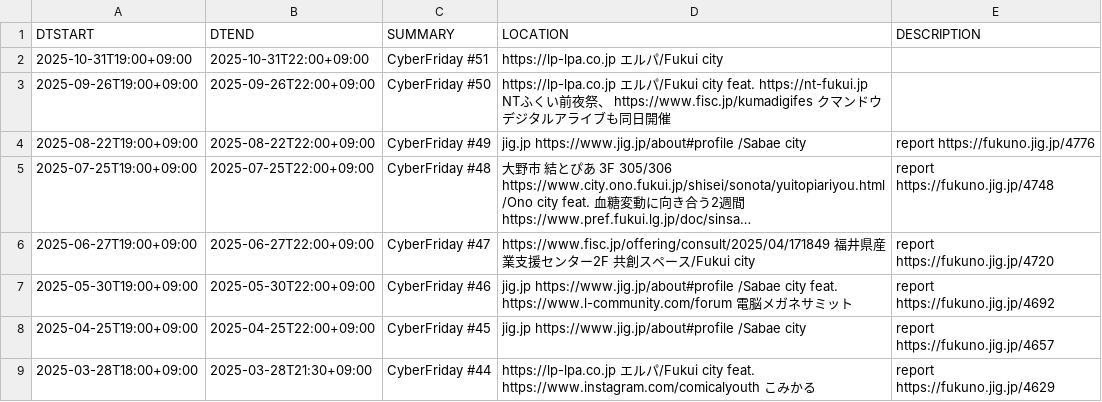
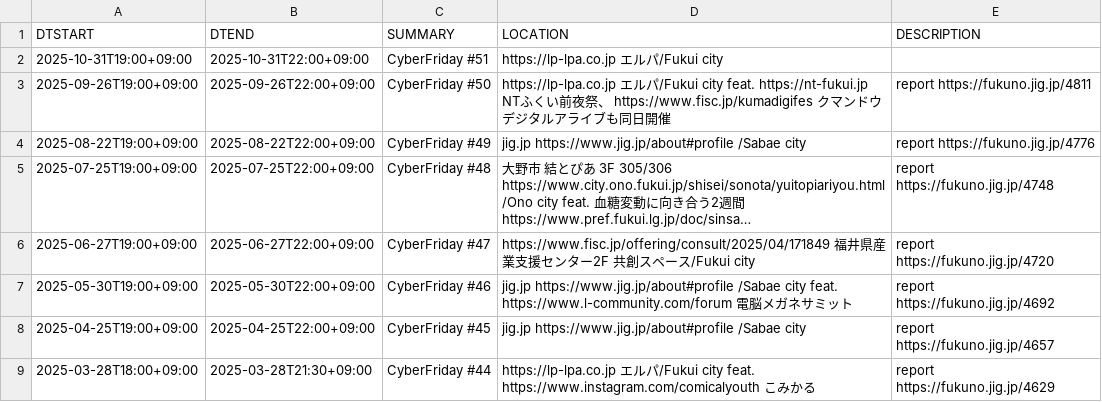
Before and after one commit to code4fukui/cybervalley, a CSV file: cyberfriday.csv, drawn as a sheet; only a part is shown; long unchanged cells end in ….

```diff
--- a/cyberfriday.csv
+++ b/cyberfriday.csv
@@ -2,3 +2,3 @@
 2025-10-31T19:00+09:00,2025-10-31T22:00+09:00,CyberFriday #51, https://lp-lpa.co.jp エルパ/Fukui city,
-2025-09-26T19:00+09:00,2025-09-26T22:00+09:00,CyberFriday #50, https://lp-lpa.co.jp エルパ/Fukui city feat.  https://nt-fukui.jp NTふくい前夜祭、 https://www.fisc.jp/kumadigifes クマンドウデジタルアライブも同日開催,
+2025-09-26T19:00+09:00,2025-09-26T22:00+09:00,CyberFriday #50, https://lp-lpa.co.jp エルパ/Fukui city feat.  https://nt-fukui.jp NTふくい前夜祭、 https://www.fisc.jp/kumadigifes クマンドウデジタルアライブも同日開催,report https://fukuno.jig.jp/4811
 2025-08-22T19:00+09:00,2025-08-22T22:00+09:00,CyberFriday #49,jig.jp https://www.jig.jp/about#profile /Sabae city,report https://fukuno.jig.jp/4776
```
Also changed, not shown: 2 other files.
